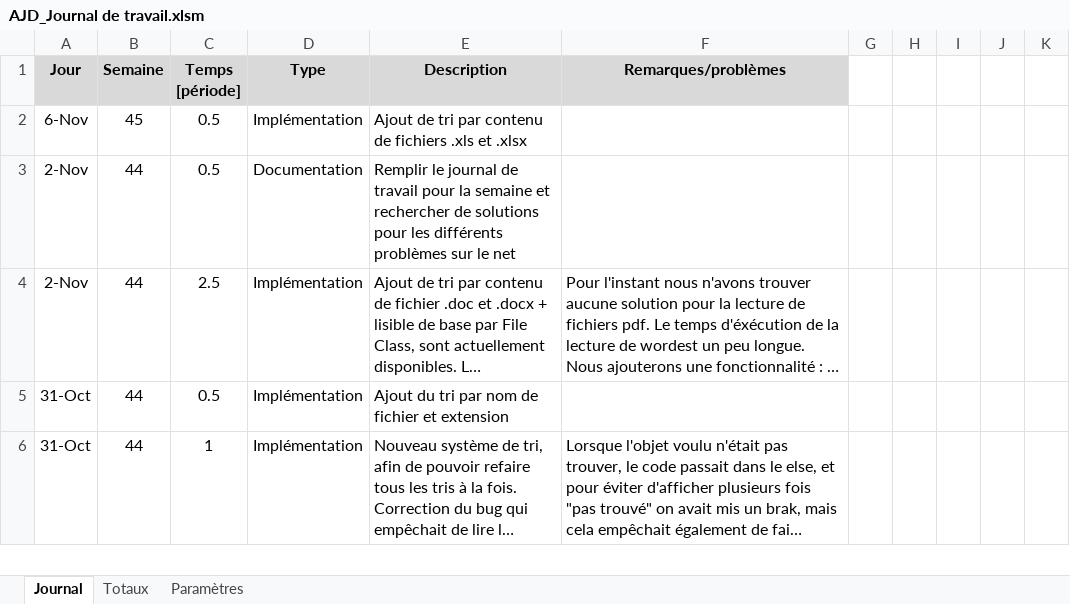
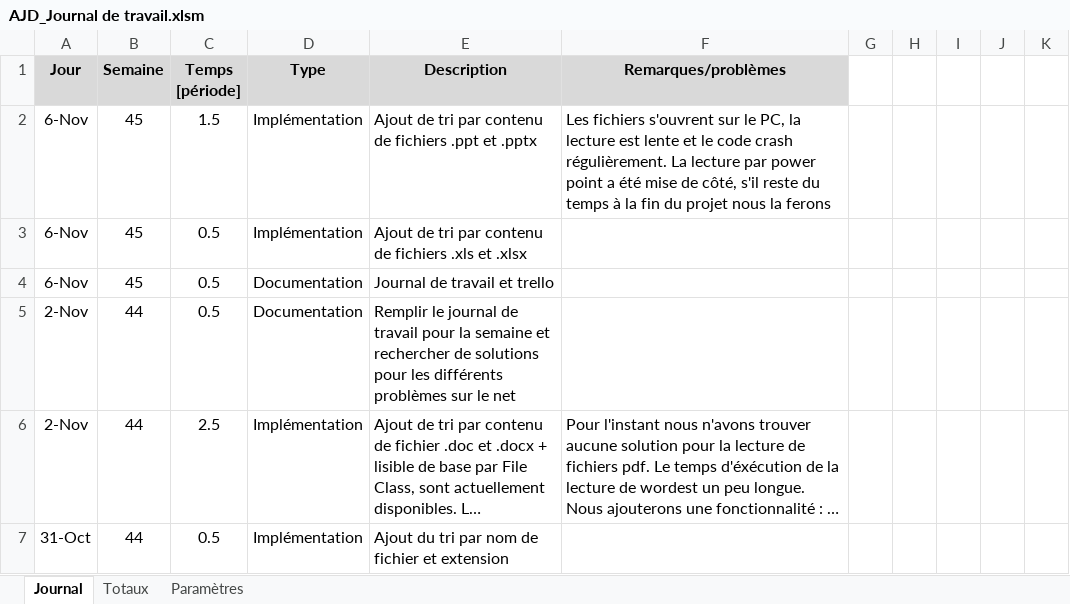
Before and after one commit to JeremyGfeller/MAW_1.1, an Excel workbook: Journal de travail/AJD_Journal de travail.xlsm, sheet Journal, drawn as a sheet; only a part is shown; the shorter side is filled out with more unchanged rows; long unchanged cells end in …; values as stored, in another font and other column widths than the file's, no borders; charts and pictures not drawn; the diff names each change by its address in the sheet, - before the commit and + after, or states it on an @@ line.

Commit message:
Journal de travail et tri par power point

```diff
--- a/Journal de travail/AJD_Journal de travail.xlsm (sheet Journal)
+++ b/Journal de travail/AJD_Journal de travail.xlsm (sheet Journal)
+row 2: 6-Nov | 45 | 1.5 | Implémentation | Ajout de tri par contenu de fichiers .ppt et .pptx | Les fichiers s'ouvrent sur le PC, la lecture est lente et le code crash régulièrement. La lecture par power point a été mise de côté, s'il reste du temps à la fin du projet nous la ferons
+row 4: 6-Nov | 45 | 0.5 | Documentation | Journal de travail et trello
```
Also changed, not shown: sheet Totaux, formulas that keep their value, 2 other files.
